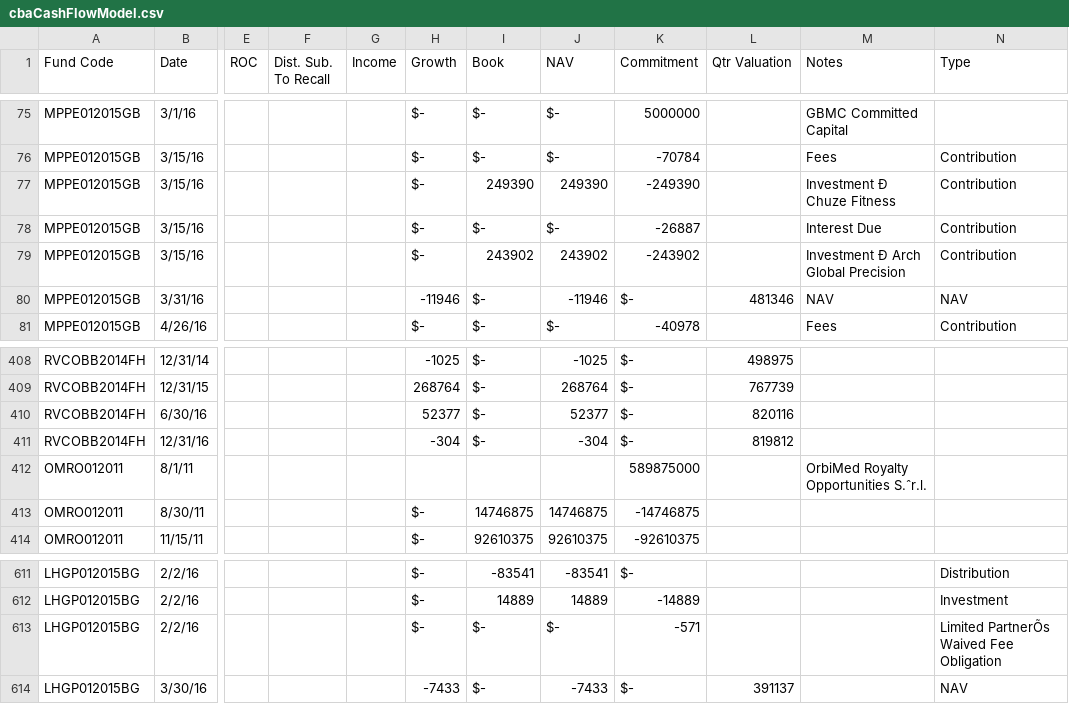
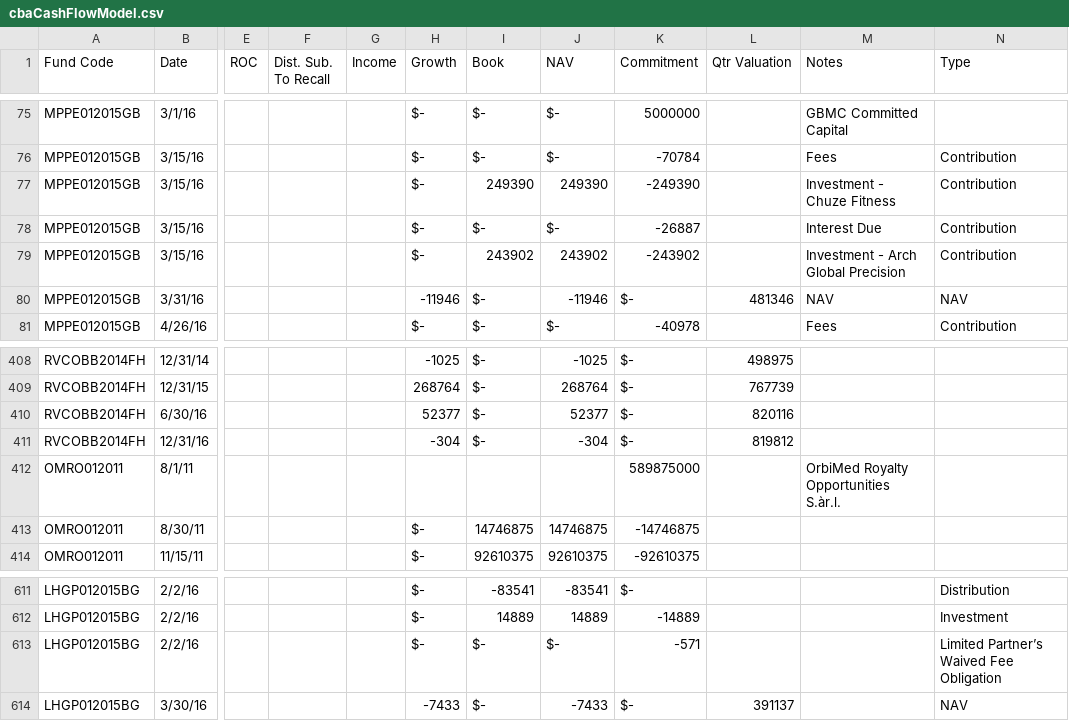
Before and after one commit to jzhang1223/CBA, a CSV file: cbaCashFlowModel.csv, drawn as a sheet; only a part is shown, gaps mark what is left out; the diff names each change by its address in the sheet, - before the commit and + after, or states it on an @@ line.

Commit message:
parsed through and added implicit values, total 1727 rows

```diff
--- a/cbaCashFlowModel.csv
+++ b/cbaCashFlowModel.csv
-M77 (Notes): Investment Ð Chuze Fitness
+M77 (Notes): Investment - Chuze Fitness
-M79 (Notes): Investment Ð Arch Global Precision
+M79 (Notes): Investment - Arch Global Precision
-M412 (Notes): OrbiMed Royalty Opportunities S.ˆr.l.
+M412 (Notes): OrbiMed Royalty Opportunities S.àr.l.
-N613 (Type): Limited PartnerÕs Waived Fee Obligation
+N613 (Type): Limited Partner’s Waived Fee Obligation
```
Also changed, not shown: 3 other files.
